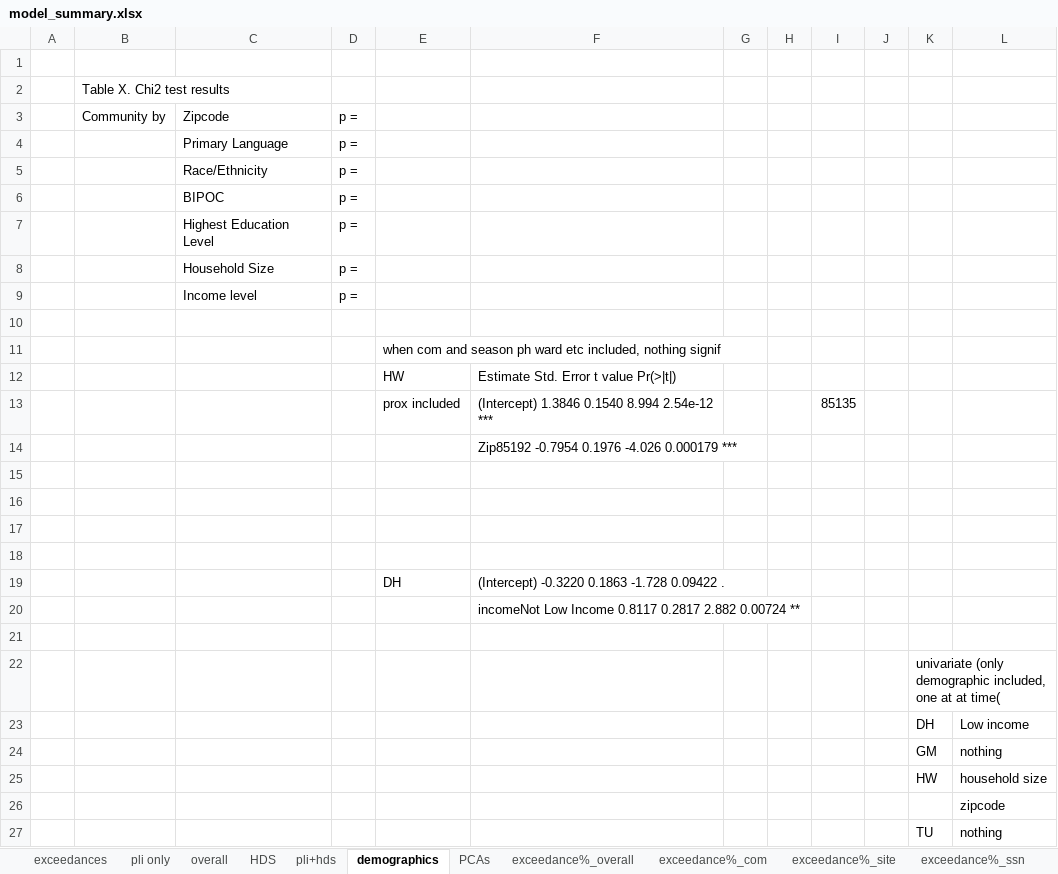
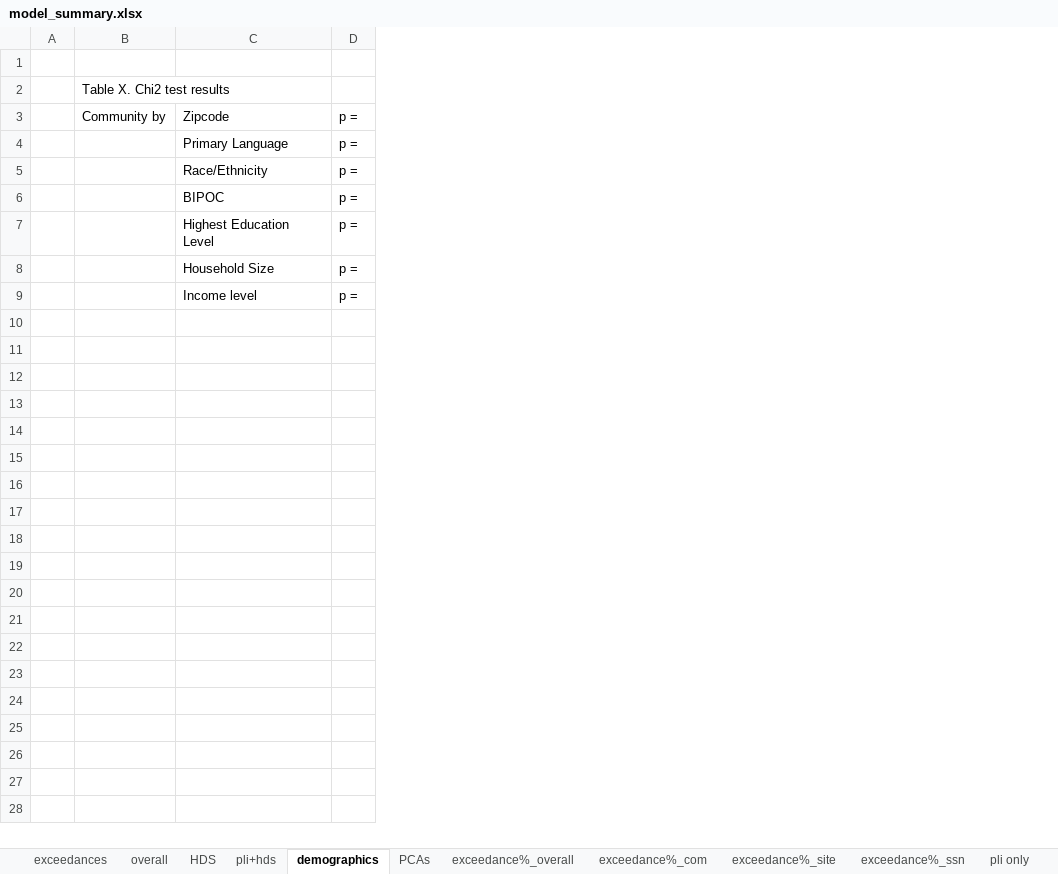
Before and after one commit to GChukwuonye/project-harvest, an Excel workbook: Figures/summaries_csvs/model_summary.xlsx, sheet demographics, drawn as a sheet; values as stored, in another font and other column widths than the file's, no borders; the diff names each change by its address in the sheet, - before the commit and + after, or states it on an @@ line.

```diff
--- a/Figures/summaries_csvs/model_summary.xlsx (sheet demographics)
+++ b/Figures/summaries_csvs/model_summary.xlsx (sheet demographics)
@@ sheet tab order changed: exceedances | overall | HDS | pli+hds | demographics | PCAs | exceedance%_overall | exceedance%_com | exceedance%_site | exceedance%_ssn | pli only @@
-column E, empty
-column F, empty
-column G, empty
-column H, empty
-column I, empty
-column J, empty
-column K, empty
-column L, empty
-row 10: (empty)
-row 11:  |  |  |  | when com and season ph ward etc included, nothing signif
-row 12:  |  |  |  | HW | Estimate Std. Error t value Pr(>|t|)
-row 13:  |  |  |  | prox included | (Intercept) 1.3846 0.1540 8.994 2.54e-12 *** |  |  | 85135
-row 14:  |  |  |  |  | Zip85192 -0.7954 0.1976 -4.026 0.000179 ***
-row 15: (empty)
-row 16: (empty)
-row 17: (empty)
-row 18: (empty)
-row 19:  |  |  |  | DH | (Intercept) -0.3220 0.1863 -1.728 0.09422 .
-row 20:  |  |  |  |  | incomeNot Low Income 0.8117 0.2817 2.882 0.00724 **
-row 21: (empty)
-row 22:  |  |  |  |  |  |  |  |  |  | univariate (only demographic included, one at at time(
-row 23:  |  |  |  |  |  |  |  |  |  | DH | Low income
-row 24:  |  |  |  |  |  |  |  |  |  | GM | nothing
-row 25:  |  |  |  |  |  |  |  |  |  | HW | household size
-row 26:  |  |  |  |  |  |  |  |  |  |  | zipcode
-row 27:  |  |  |  |  |  |  |  |  |  | TU | nothing
```
Also changed, not shown: sheet exceedances, sheet pli+hds, sheet overall, sheet pli only, 1 other file.
